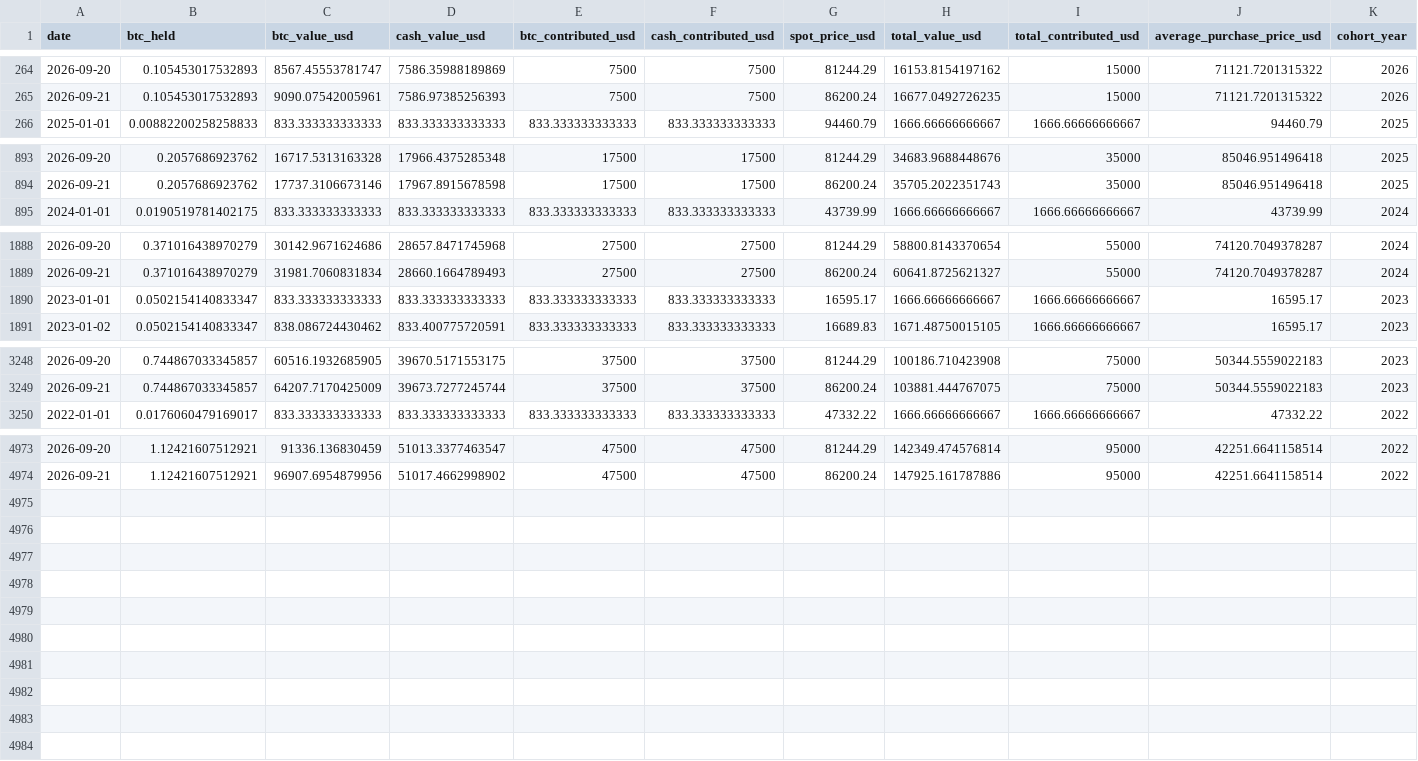
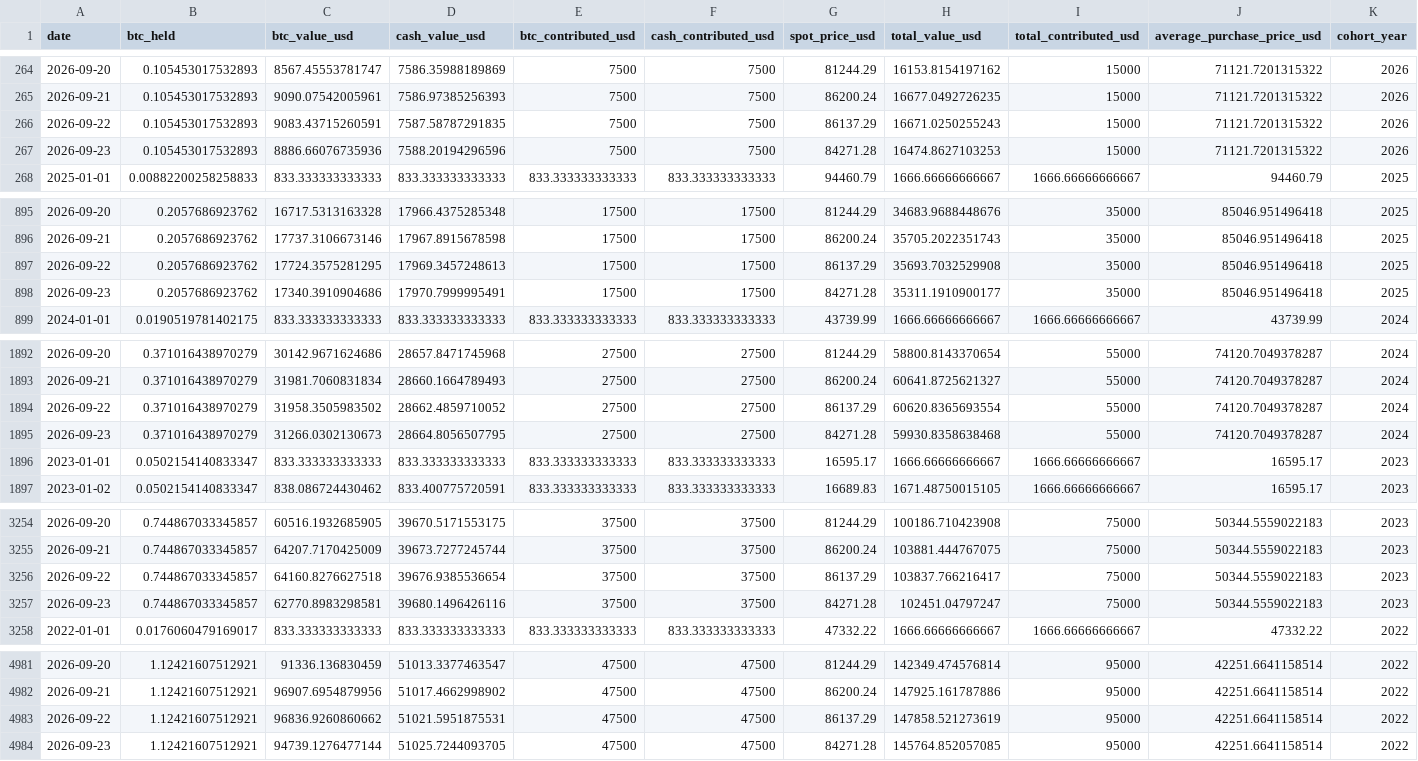
Before and after one commit to SecretSatoshis/Bitcoin-Investment-Strategy, a CSV file: outputs/savings/latest/cohort_paths.csv, drawn as a sheet; only a part is shown, gaps mark what is left out; rows hold the shown columns only; the diff names each change by its address in the sheet, - before the commit and + after, or states it on an @@ line.

```diff
--- a/outputs/savings/latest/cohort_paths.csv
+++ b/outputs/savings/latest/cohort_paths.csv
+row 266: 2026-09-22 | 0.105453017532893 | 9083.43715260591 | 7587.58787291835 | 7500 | 7500 | 86137.29 | 16671.0250255243 | 15000 | 71121.7201315322 | 2026
+row 267: 2026-09-23 | 0.105453017532893 | 8886.66076735936 | 7588.20194296596 | 7500 | 7500 | 84271.28 | 16474.8627103253 | 15000 | 71121.7201315322 | 2026
+row 897: 2026-09-22 | 0.2057686923762 | 17724.3575281295 | 17969.3457248613 | 17500 | 17500 | 86137.29 | 35693.7032529908 | 35000 | 85046.951496418 | 2025
+row 898: 2026-09-23 | 0.2057686923762 | 17340.3910904686 | 17970.7999995491 | 17500 | 17500 | 84271.28 | 35311.1910900177 | 35000 | 85046.951496418 | 2025
+row 1894: 2026-09-22 | 0.371016438970279 | 31958.3505983502 | 28662.4859710052 | 27500 | 27500 | 86137.29 | 60620.8365693554 | 55000 | 74120.7049378287 | 2024
+row 1895: 2026-09-23 | 0.371016438970279 | 31266.0302130673 | 28664.8056507795 | 27500 | 27500 | 84271.28 | 59930.8358638468 | 55000 | 74120.7049378287 | 2024
+row 3256: 2026-09-22 | 0.744867033345857 | 64160.8276627518 | 39676.9385536654 | 37500 | 37500 | 86137.29 | 103837.766216417 | 75000 | 50344.5559022183 | 2023
+row 3257: 2026-09-23 | 0.744867033345857 | 62770.8983298581 | 39680.1496426116 | 37500 | 37500 | 84271.28 | 102451.04797247 | 75000 | 50344.5559022183 | 2023
+row 4983: 2026-09-22 | 1.12421607512921 | 96836.9260860662 | 51021.5951875531 | 47500 | 47500 | 86137.29 | 147858.521273619 | 95000 | 42251.6641158514 | 2022
+row 4984: 2026-09-23 | 1.12421607512921 | 94739.1276477144 | 51025.7244093705 | 47500 | 47500 | 84271.28 | 145764.852057085 | 95000 | 42251.6641158514 | 2022
```
Also changed, not shown: outputs/savings/latest/benchmark_results.csv, outputs/savings/latest/cohort_summary.csv, 11 other files.
